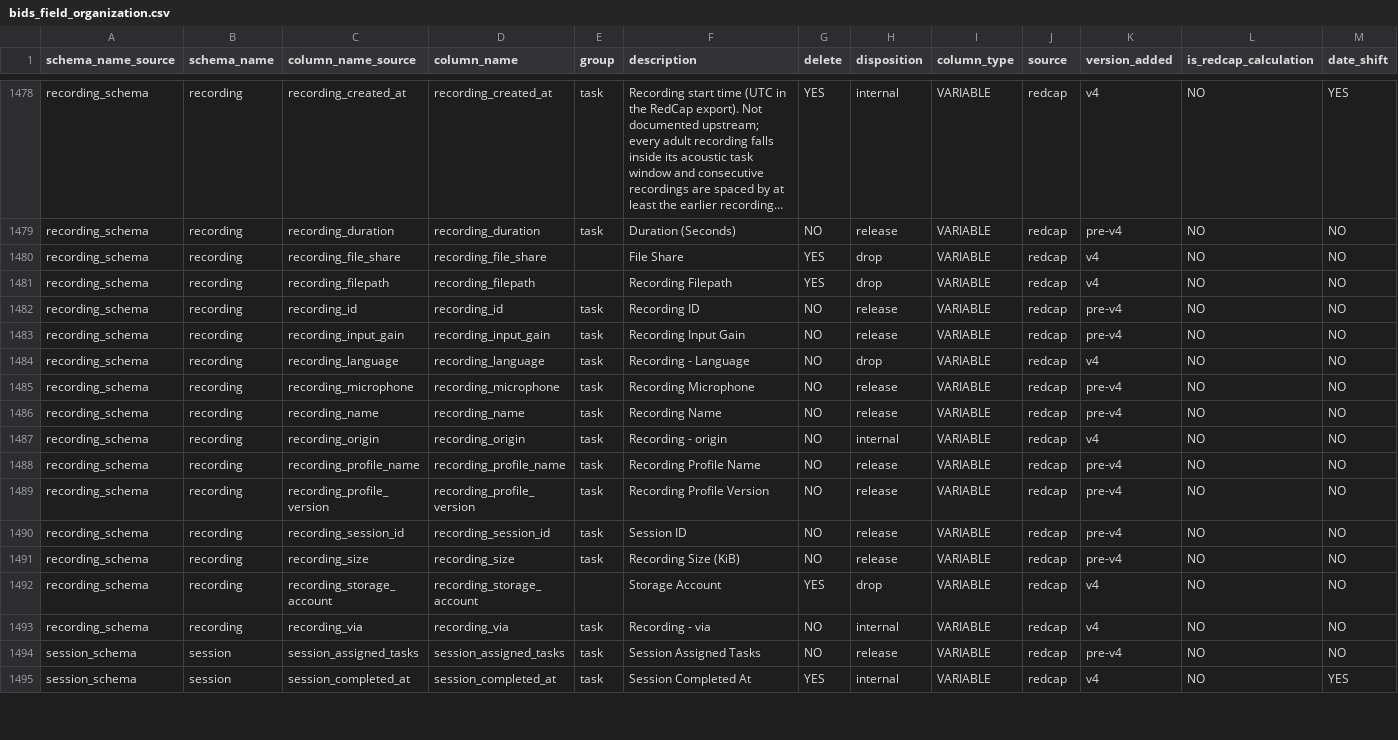
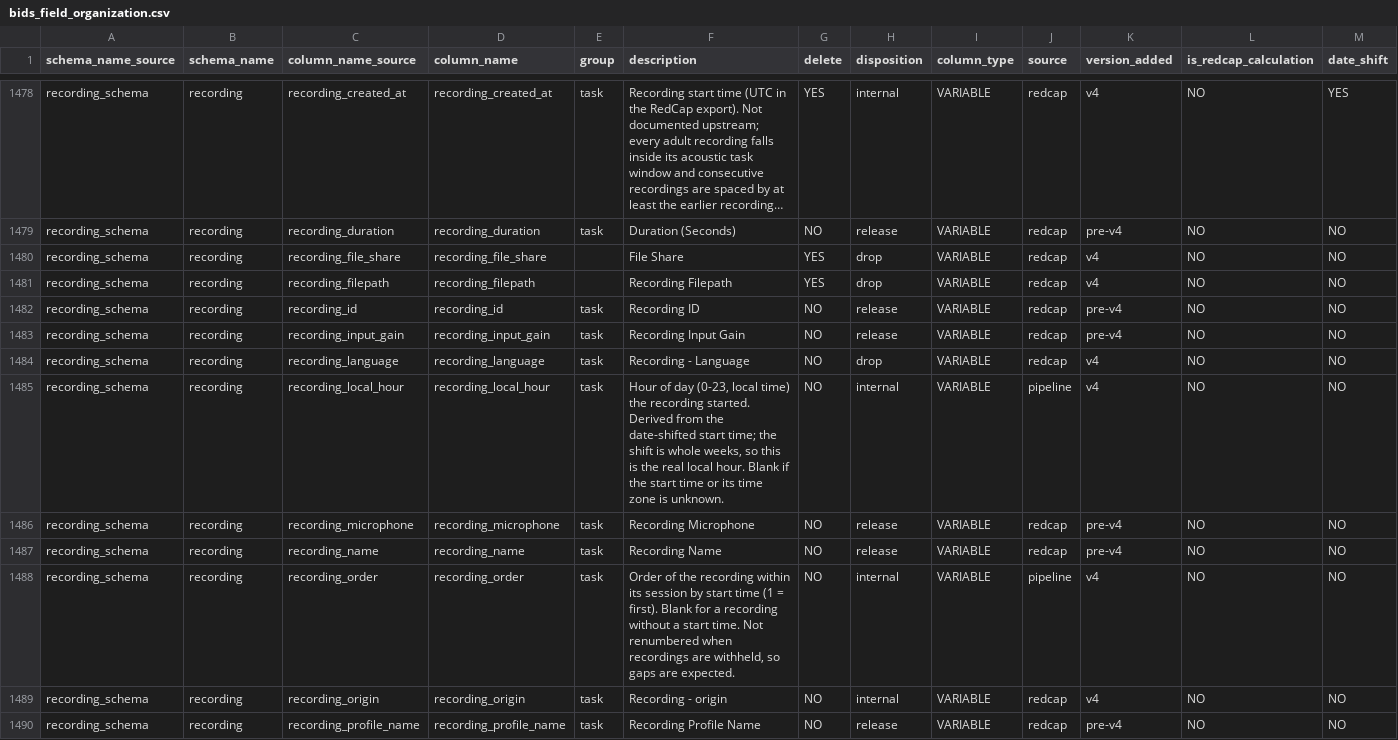
Before and after one commit to sensein/b2aiprep, a CSV file: src/b2aiprep/prepare/resources/bids_field_organization.csv, drawn as a sheet; only a part is shown, gaps mark what is left out; the shorter side is filled out with more unchanged rows; long unchanged cells end in …; the diff covers the shown part only; the diff names each change by its address in the sheet, - before the commit and + after, or states it on an @@ line.

```diff
--- a/src/b2aiprep/prepare/resources/bids_field_organization.csv
+++ b/src/b2aiprep/prepare/resources/bids_field_organization.csv
+row 1485: recording_schema | recording | recording_local_hour | recording_local_hour | task | Hour of day (0-23, local time) the recording started. Derived from the date-shifted start time; the shift is whole weeks, so this is the real local hour. Blank if the start time or its time zone is unknown. | NO | internal | VARIABLE | pipeline | v4 | NO | NO
+row 1488: recording_schema | recording | recording_order | recording_order | task | Order of the recording within its session by start time (1 = first). Blank for a recording without a start time. Not renumbered when recordings are withheld, so gaps are expected. | NO | internal | VARIABLE | pipeline | v4 | NO | NO
```
Also changed, not shown: 3 added rows elsewhere in this file, 3 other files.
